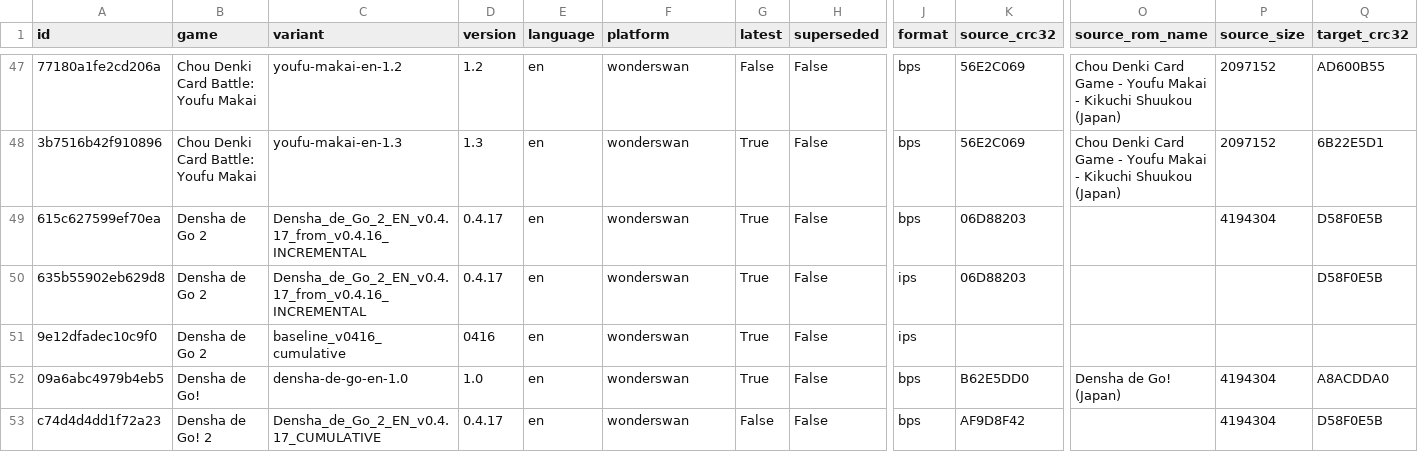
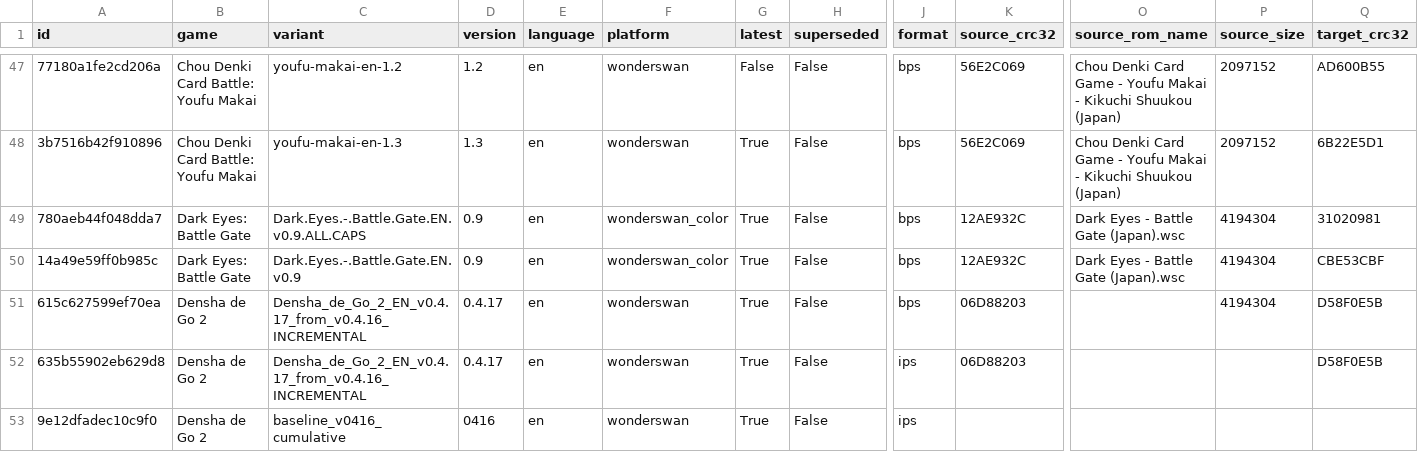
Before and after one commit to mariovirgili/WonderSwan_bps_repo, a CSV file: index.csv, drawn as a sheet; only a part is shown, gaps mark what is left out; the shorter side is filled out with more unchanged rows; rows hold the shown columns only; the diff names each change by its address in the sheet, - before the commit and + after, or states it on an @@ line.

```diff
--- a/index.csv
+++ b/index.csv
+row 49: 780aeb44f048dda7 | Dark Eyes: Battle Gate | Dark.Eyes.-.Battle.Gate.EN.v0.9.ALL.CAPS | 0.9 | en | wonderswan_color | True | False | bps | 12AE932C | Dark Eyes - Battle Gate (Japan).wsc | 4194304 | 31020981
+row 50: 14a49e59ff0b985c | Dark Eyes: Battle Gate | Dark.Eyes.-.Battle.Gate.EN.v0.9 | 0.9 | en | wonderswan_color | True | False | bps | 12AE932C | Dark Eyes - Battle Gate (Japan).wsc | 4194304 | CBE53CBF
```
Also changed, not shown: 12 other files.
